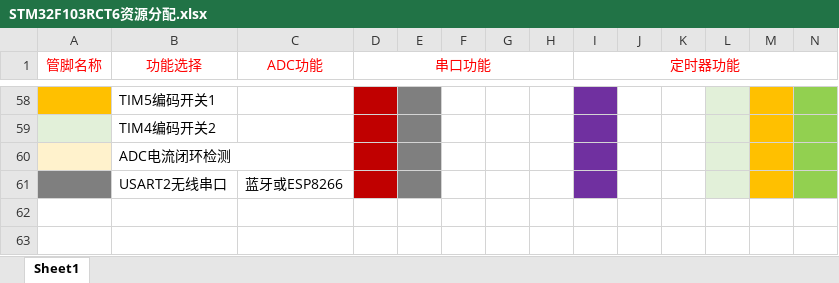
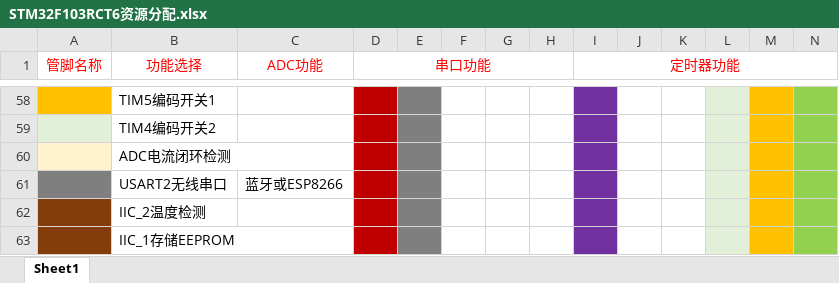
Before and after one commit to Spring-Ltc/High-power-signal-source-based-on-SPWM, an Excel workbook: STM32F103RCT6资源分配.xlsx, sheet Sheet1, drawn as a sheet; only a part is shown, gaps mark what is left out; values as stored, in another font and other column widths than the file's, no borders; the diff names each change by its address in the sheet, - before the commit and + after, or states it on an @@ line.

```diff
--- a/STM32F103RCT6资源分配.xlsx (sheet Sheet1)
+++ b/STM32F103RCT6资源分配.xlsx (sheet Sheet1)
+row 62:  | IIC_2温度检测
+row 63:  | IIC_1存储EEPROM
```
Also changed, not shown: 54 other files.
